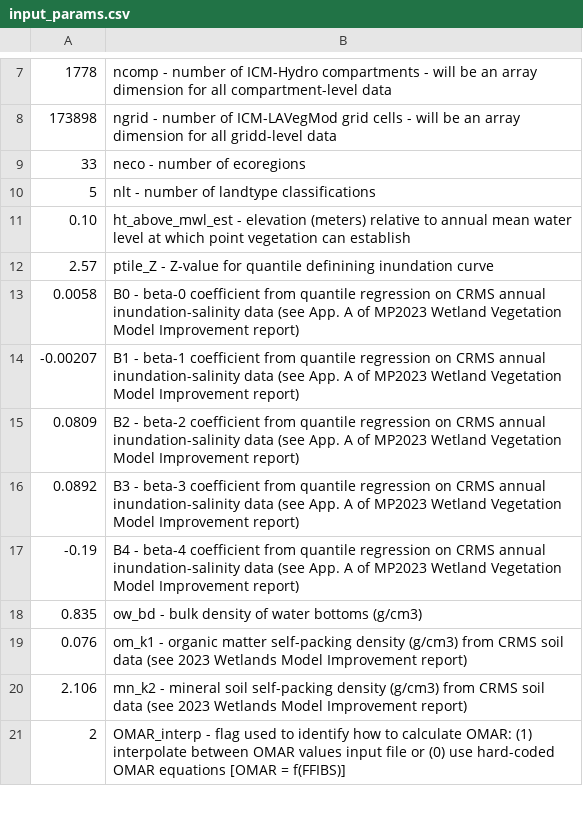
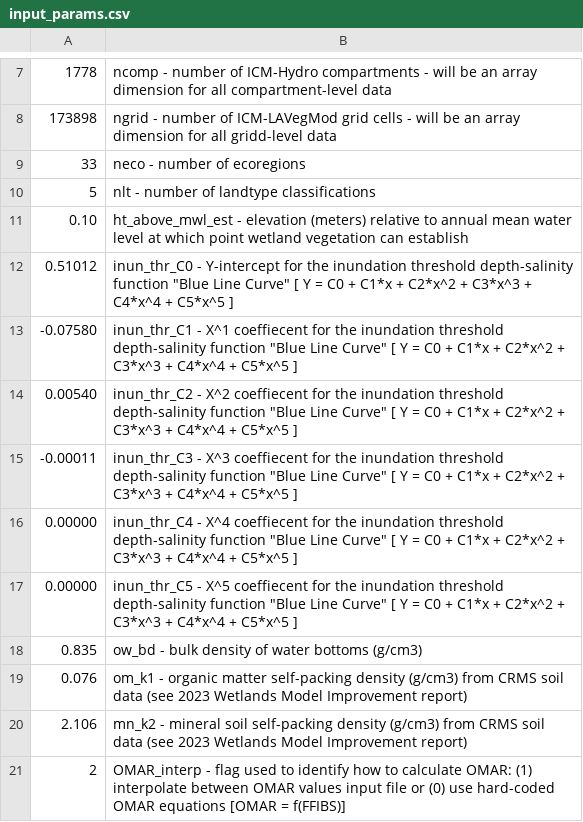
Before and after one commit to CPRA-MP/ICM_Morph, a CSV file: input_params.csv, drawn as a sheet; only a part is shown, gaps mark what is left out.

Commit message:
updated to map forested pixels
ICM_Morph v24 update:
1 - percent forest coverage from ICM-LAVegMod outputs are mapped to DEM by assigning them to the highest elevation of vegetated wetland pixels

```diff
--- a/input_params.csv
+++ b/input_params.csv
@@ -10,9 +10,9 @@
 5, nlt -  number of landtype classifications
-0.10, ht_above_mwl_est -  elevation (meters) relative to annual mean water level at which point vegetation can establish
-2.57, ptile_Z -  Z-value for quantile definining inundation curve
-0.0058, B0 -  beta-0 coefficient from quantile regression on CRMS annual inundation-salinity data (see App. A of MP2023 Wetland Vegetation Model Improvement report)
--0.00207, B1 -  beta-1 coefficient from quantile regression on CRMS annual inundation-salinity data (see App. A of MP2023 Wetland Vegetation Model Improvement report)
-0.0809, B2 -  beta-2 coefficient from quantile regression on CRMS annual inundation-salinity data (see App. A of MP2023 Wetland Vegetation Model Improvement report)
-0.0892, B3 -  beta-3 coefficient from quantile regression on CRMS annual inundation-salinity data (see App. A of MP2023 Wetland Vegetation Model Improvement report)
--0.19, B4 -  beta-4 coefficient from quantile regression on CRMS annual inundation-salinity data (see App. A of MP2023 Wetland Vegetation Model Improvement report)
+0.10, ht_above_mwl_est -  elevation (meters) relative to annual mean water level at which point wetland vegetation can establish
+0.51012, inun_thr_C0 - Y-intercept for the inundation threshold depth-salinity function "Blue Line Curve" [ Y = C0 + C1*x + C2*x^2 + C3*x^3 + C4*x^4 + C5*x^5 ]
+-0.07580, inun_thr_C1 - X^1 coeffiecent  for the inundation threshold depth-salinity function "Blue Line Curve" [ Y = C0 + C1*x + C2*x^2 + C3*x^3 + C4*x^4 + C5*x^5 ]
+0.00540, inun_thr_C2 - X^2 coeffiecent  for the inundation threshold depth-salinity function "Blue Line Curve" [ Y = C0 + C1*x + C2*x^2 + C3*x^3 + C4*x^4 + C5*x^5 ]
+-0.00011, inun_thr_C3 - X^3 coeffiecent  for the inundation threshold depth-salinity function "Blue Line Curve" [ Y = C0 + C1*x + C2*x^2 + C3*x^3 + C4*x^4 + C5*x^5 ]
+0.00000, inun_thr_C4 - X^4 coeffiecent  for the inundation threshold depth-salinity function "Blue Line Curve" [ Y = C0 + C1*x + C2*x^2 + C3*x^3 + C4*x^4 + C5*x^5 ]
+0.00000, inun_thr_C5 - X^5 coeffiecent  for the inundation threshold depth-salinity function "Blue Line Curve" [ Y = C0 + C1*x + C2*x^2 + C3*x^3 + C4*x^4 + C5*x^5 ]
 0.835, ow_bd -  bulk density of water bottoms (g/cm3)
```
Also changed, not shown: 6 other files.
